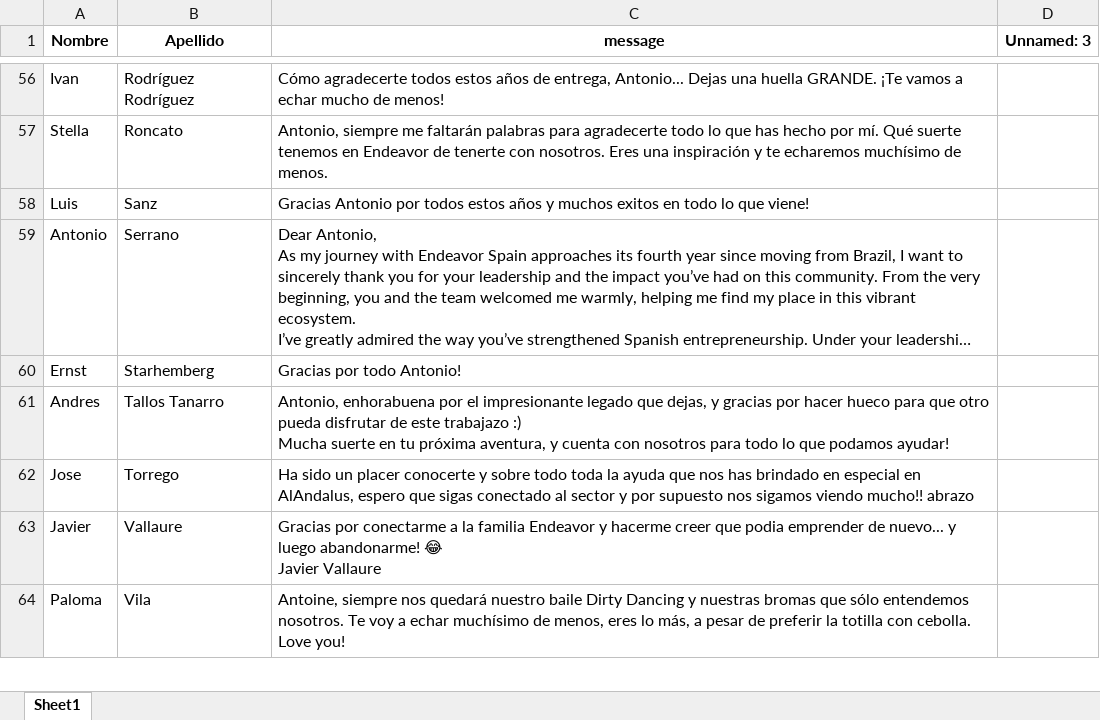
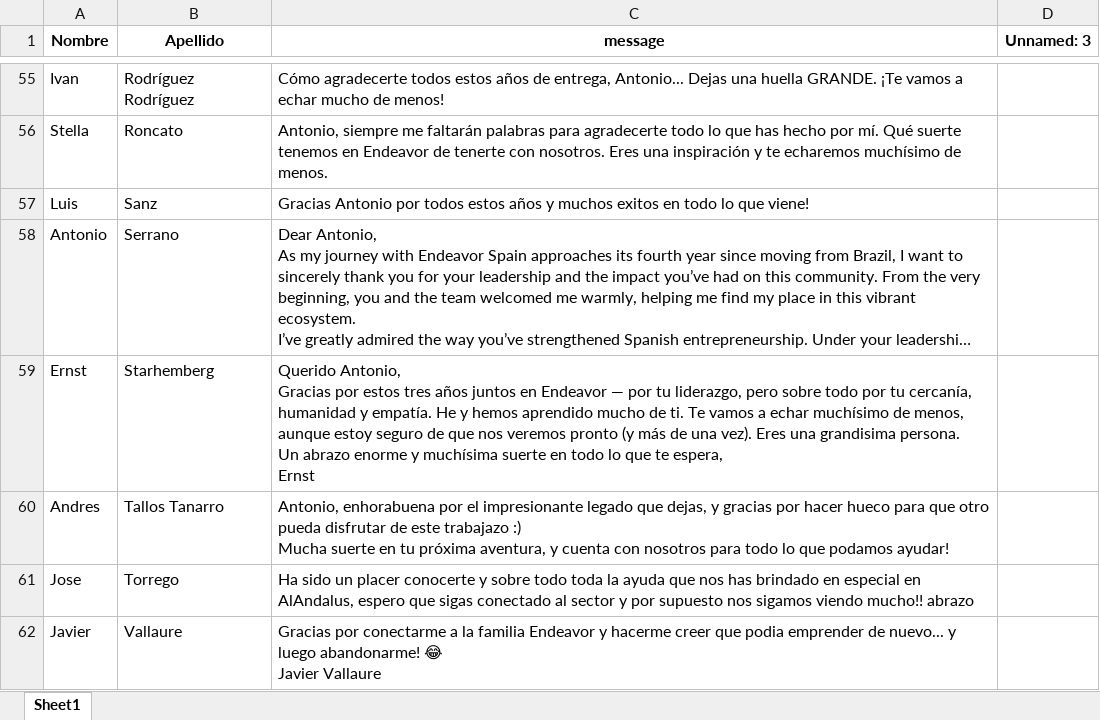
Before and after one commit to salvac12/MensajesAntonioEndeavor, an Excel workbook: Mensajes_Antonio_limpio.xlsx, sheet Sheet1, drawn as a sheet; only a part is shown, gaps mark what is left out; the shorter side is filled out with more unchanged rows; long unchanged cells end in …; values as stored, in another font and other column widths than the file's, no borders; addresses are those after the commit; ↵ is a line break in a cell; the diff covers the shown part only; the diff names each change by its address in the sheet, - before the commit and + after, or states it on an @@ line.

```diff
--- a/Mensajes_Antonio_limpio.xlsx (sheet Sheet1)
+++ b/Mensajes_Antonio_limpio.xlsx (sheet Sheet1)
-C59 (message): Gracias por todo Antonio!
+C59 (message): Querido Antonio, ↵ Gracias por estos tres años juntos en Endeavor — por tu liderazgo, pero sobre todo por tu cercanía, humanidad y empatía. He y hemos aprendido mucho de ti. Te vamos a echar muchísimo de menos, aunque estoy seguro de que nos veremos pronto (y más de una vez). Eres una grandisima persona. ↵ Un abrazo enorme y muchísima suerte en todo lo que te espera, ↵ Ernst
```
Also changed, not shown: 2 added rows and 4 removed rows elsewhere in this sheet.
